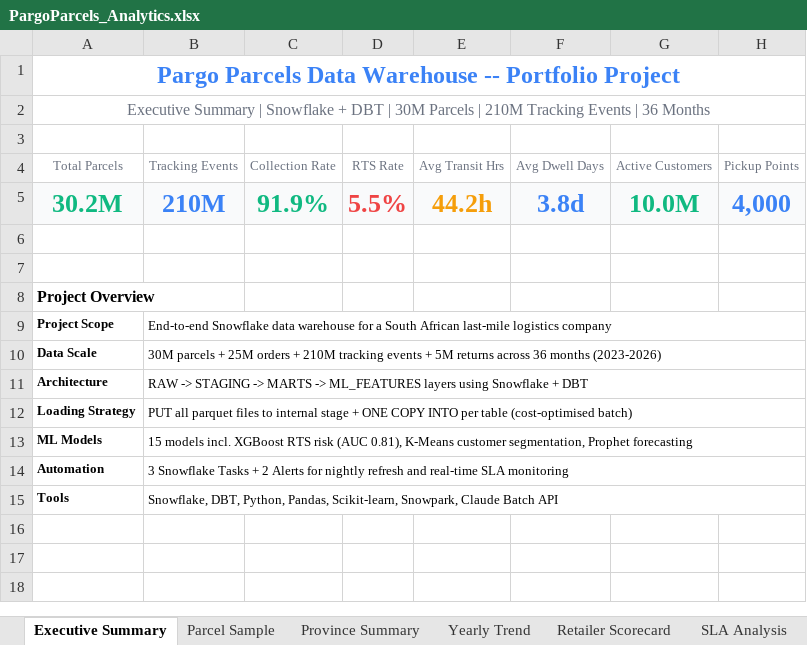
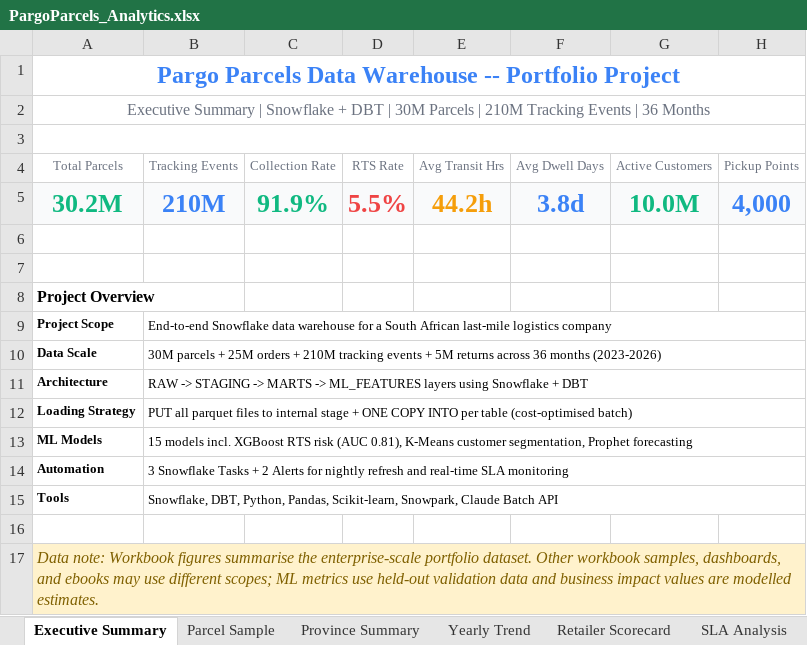
Before and after one commit to anthonyapollis/PargoParcels-Portfolio, an Excel workbook: PargoParcels_Analytics.xlsx, sheet Executive Summary, drawn as a sheet; values as stored, in another font and other column widths than the file's, no borders; the diff names each change by its address in the sheet, - before the commit and + after, or states it on an @@ line.

Commit message:
Rename ts_ARIMA to ts_HoltWinters and sync latest data files
- model_results.json + train_all_models.py: correct forecast model key
  from ts_ARIMA to ts_HoltWinters (Holt-Winters is what was actually run)
- PargoParcels_Analytics.xlsx: latest workbook build
- dbt_performance_review.csv: add dbt run performance report

```diff
--- a/PargoParcels_Analytics.xlsx (sheet Executive Summary)
+++ b/PargoParcels_Analytics.xlsx (sheet Executive Summary)
+A3:H3 merged
+row 16: (empty)
+row 17: Data note: Workbook figures summarise the enterprise-scale portfolio dataset. Other workbook samples, dashboards, and ebooks may use different scopes; ML metrics use held-out validation data and business impact values are modelled estimates.
```
Also changed, not shown: 3 other files.
